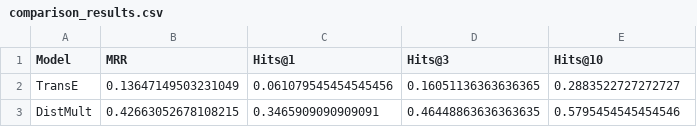
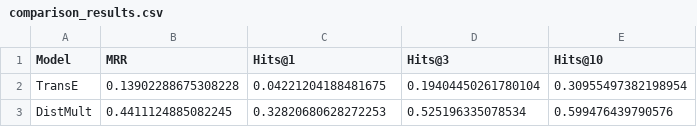
Before and after one commit to Mascode-Dev/lol-graph, a CSV file: results/kge/comparison_results.csv, drawn as a sheet.

```diff
--- a/results/kge/comparison_results.csv
+++ b/results/kge/comparison_results.csv
@@ -1,3 +1,3 @@
 Model,MRR,Hits@1,Hits@3,Hits@10
-TransE,0.13647149503231049,0.061079545454545456,0.16051136363636365,0.2883522727272727
-DistMult,0.42663052678108215,0.3465909090909091,0.46448863636363635,0.5795454545454546
+TransE,0.13902288675308228,0.04221204188481675,0.19404450261780104,0.30955497382198954
+DistMult,0.4411124885082245,0.32820680628272253,0.525196335078534,0.599476439790576
```
Also changed, not shown: 28 other files.
